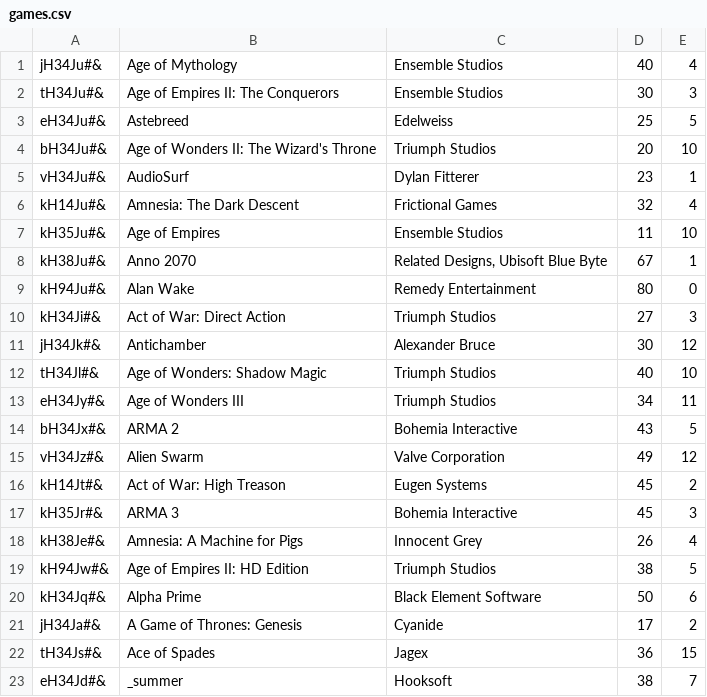
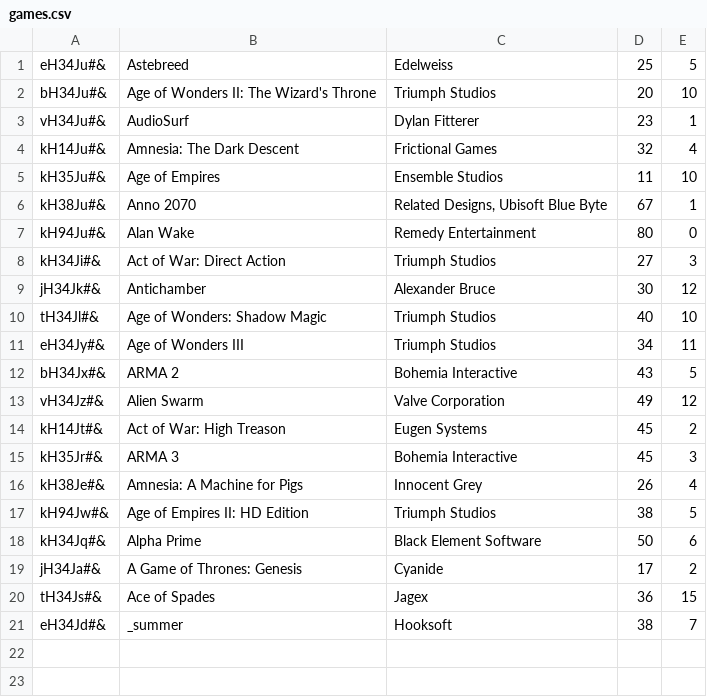
Before and after one commit to CodecoolKRK20173/erp-mvc-ziemotrykmichantek, a CSV file: model/store/games.csv, drawn as a sheet.

```diff
--- a/model/store/games.csv
+++ b/model/store/games.csv
@@ -1,3 +1 @@
-jH34Ju#&;Age of Mythology;Ensemble Studios;40;4
-tH34Ju#&;Age of Empires II: The Conquerors;Ensemble Studios;30;3
 eH34Ju#&;Astebreed;Edelweiss;25;5
```
Also changed, not shown: 2 other files.
